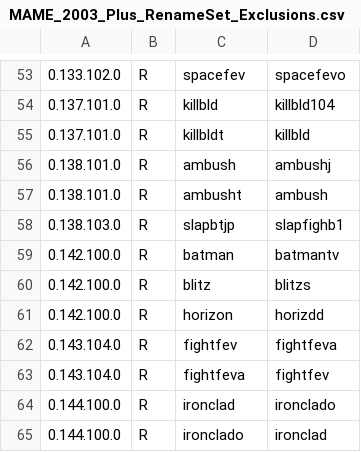
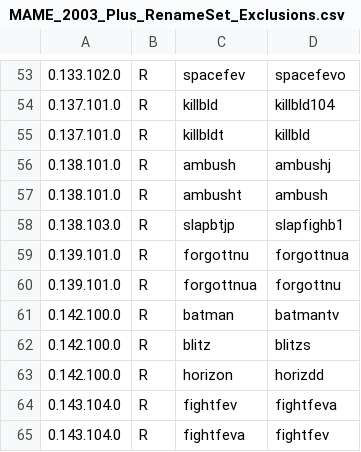
Before and after one commit to franklesniak/ROMSorter, a CSV file: MAME_2003_Plus_RenameSet_Exclusions.csv, drawn as a sheet; only a part is shown, gaps mark what is left out; the shorter side is filled out with more unchanged rows; the diff names each change by its address in the sheet, - before the commit and + after, or states it on an @@ line.

Commit message:
Fix forgottnu/forgottnua

```diff
--- a/MAME_2003_Plus_RenameSet_Exclusions.csv
+++ b/MAME_2003_Plus_RenameSet_Exclusions.csv
+row 59: 0.139.101.0 | R | forgottnu | forgottnua
+row 60: 0.139.101.0 | R | forgottnua | forgottnu
```
